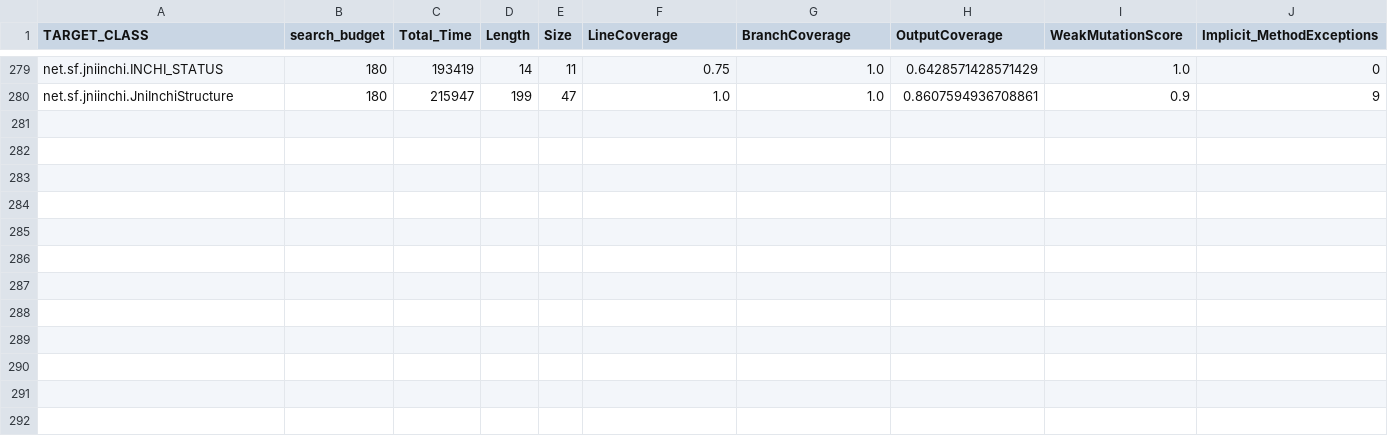
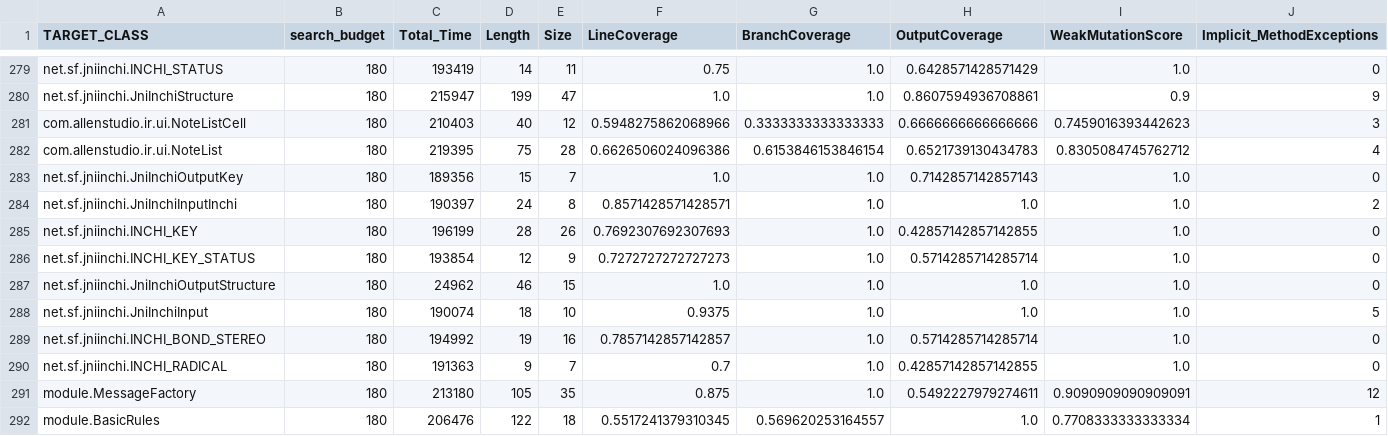
Before and after one commit to STAMP-project/evosuite-runner, a CSV file: evosuite-report/statistics.csv, drawn as a sheet; only a part is shown, gaps mark what is left out; rows hold the shown columns only; the diff names each change by its address in the sheet, - before the commit and + after, or states it on an @@ line.

```diff
--- a/evosuite-report/statistics.csv
+++ b/evosuite-report/statistics.csv
+row 281: com.allenstudio.ir.ui.NoteListCell | 180 | 210403 | 40 | 12 | 0.5948275862068966 | 0.3333333333333333 | 0.6666666666666666 | 0.7459016393442623 | 3
+row 282: com.allenstudio.ir.ui.NoteList | 180 | 219395 | 75 | 28 | 0.6626506024096386 | 0.6153846153846154 | 0.6521739130434783 | 0.8305084745762712 | 4
+row 283: net.sf.jniinchi.JniInchiOutputKey | 180 | 189356 | 15 | 7 | 1.0 | 1.0 | 0.7142857142857143 | 1.0 | 0
+row 284: net.sf.jniinchi.JniInchiInputInchi | 180 | 190397 | 24 | 8 | 0.8571428571428571 | 1.0 | 1.0 | 1.0 | 2
+row 285: net.sf.jniinchi.INCHI_KEY | 180 | 196199 | 28 | 26 | 0.7692307692307693 | 1.0 | 0.42857142857142855 | 1.0 | 0
+row 286: net.sf.jniinchi.INCHI_KEY_STATUS | 180 | 193854 | 12 | 9 | 0.7272727272727273 | 1.0 | 0.5714285714285714 | 1.0 | 0
+row 287: net.sf.jniinchi.JniInchiOutputStructure | 180 | 24962 | 46 | 15 | 1.0 | 1.0 | 1.0 | 1.0 | 0
+row 288: net.sf.jniinchi.JniInchiInput | 180 | 190074 | 18 | 10 | 0.9375 | 1.0 | 1.0 | 1.0 | 5
+row 289: net.sf.jniinchi.INCHI_BOND_STEREO | 180 | 194992 | 19 | 16 | 0.7857142857142857 | 1.0 | 0.5714285714285714 | 1.0 | 0
+row 290: net.sf.jniinchi.INCHI_RADICAL | 180 | 191363 | 9 | 7 | 0.7 | 1.0 | 0.42857142857142855 | 1.0 | 0
+row 291: module.MessageFactory | 180 | 213180 | 105 | 35 | 0.875 | 1.0 | 0.5492227979274611 | 0.9090909090909091 | 12
+row 292: module.BasicRules | 180 | 206476 | 122 | 18 | 0.5517241379310345 | 0.569620253164557 | 1.0 | 0.7708333333333334 | 1
```
Also changed, not shown: results/model-results.csv, 24 other files.
